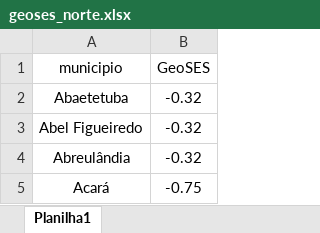
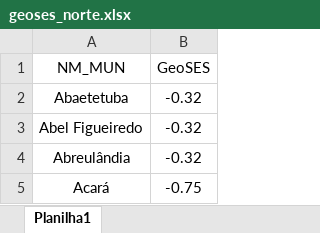
Before and after one commit to pedrof926/painel-climatico-rn, an Excel workbook: dados/geoses_norte.xlsx, sheet Planilha1, drawn as a sheet; only a part is shown; values as stored, in another font and other column widths than the file's, no borders; the diff names each change by its address in the sheet, - before the commit and + after, or states it on an @@ line.

```diff
--- a/dados/geoses_norte.xlsx (sheet Planilha1)
+++ b/dados/geoses_norte.xlsx (sheet Planilha1)
-A1: municipio
+A1: NM_MUN
```
Also changed, not shown: dados/limiares_climaticos_norte.xlsx, dados/previsao_diaria_com_ehf.xlsx.
